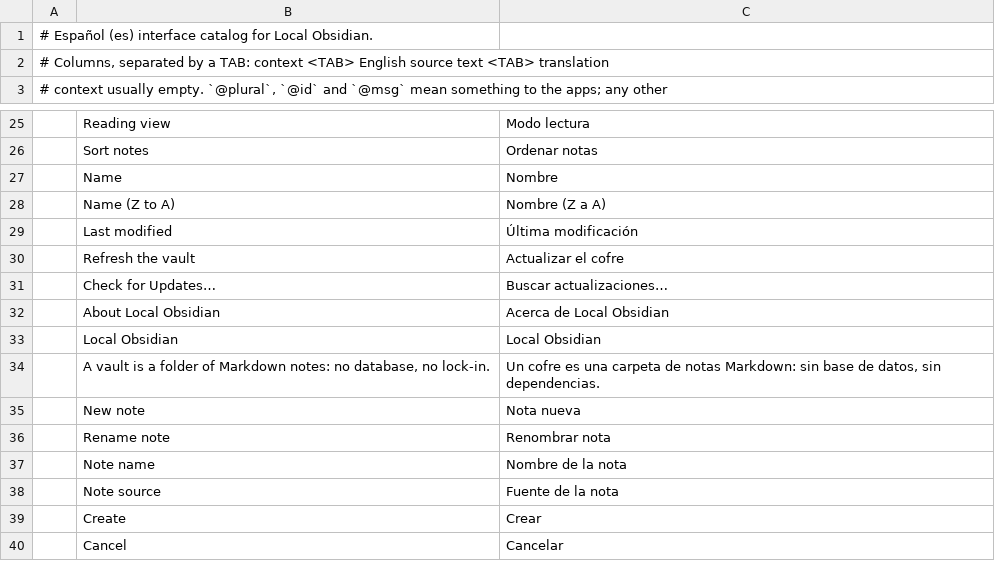
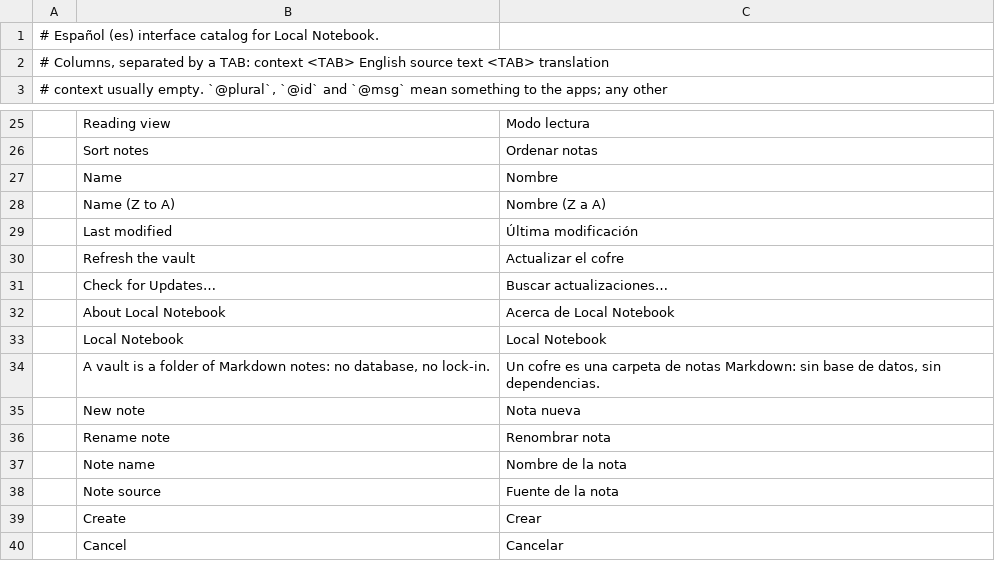
Before and after one commit to Anon5T4R/Local-Obsidian, a TSV file: i18n/locales/es/localobsidian.tsv, drawn as a sheet; only a part is shown, gaps mark what is left out.

Commit message:
renomeia o produto para Local Notebook; Android na mesma versão e release do desktop (1.10.0)
- nome visível: janela, Sobre, menus, catálogos i18n, MSI (ProductName, atalhos), .desktop, AppStream, PKGBUILD, app_name do Android; identificadores, ids, UpgradeCode, chaves de registro e pasta .openobsidian ficam
- cargo xtask version set também grava o versionName do Android e sobe o versionCode em 1 (com testes)
- release.yml ganha o job android (APK assinado na mesma release); android-release.yml e as tags android-v saem
- atualizador do Android lê releases/latest e compara a tag vX.Y.Z com o versionName
- versão 1.10.0 (versionCode 23)

```diff
--- a/i18n/locales/es/localobsidian.tsv
+++ b/i18n/locales/es/localobsidian.tsv
@@ -1,2 +1,2 @@
-# Español (es) interface catalog for Local Obsidian.
+# Español (es) interface catalog for Local Notebook.
 # Columns, separated by a TAB:  context <TAB> English source text <TAB> translation
@@ -31,4 +31,4 @@
 	Check for Updates…	Buscar actualizaciones…
-	About Local Obsidian	Acerca de Local Obsidian
-	Local Obsidian	Local Obsidian
+	About Local Notebook	Acerca de Local Notebook
+	Local Notebook	Local Notebook
 	A vault is a folder of Markdown notes: no database, no lock-in.	Un cofre es una carpeta de notas Markdown: sin base de datos, sin dependencias.
```
Also changed, not shown: i18n/locales/ja/localobsidian.tsv, i18n/locales/pt-br/localobsidian.tsv, 56 other files.
